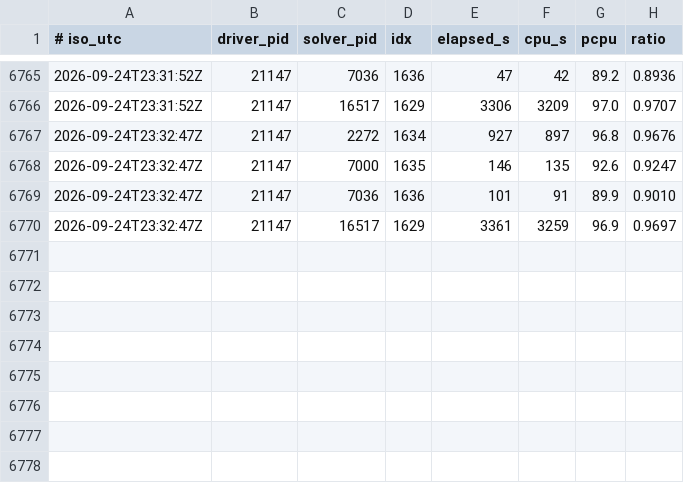
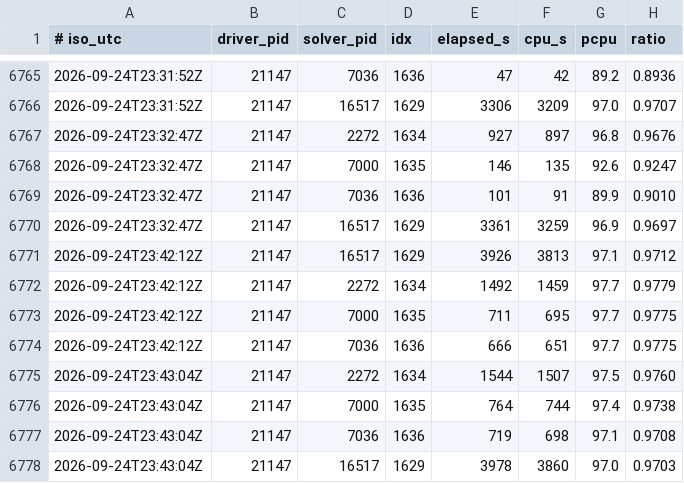
Before and after one commit to thomas-falk-research/sunflower-formal, a TSV file: docs/ladder/cpu_ratio_samples.tsv, drawn as a sheet; only a part is shown, gaps mark what is left out; the diff names each change by its address in the sheet, - before the commit and + after, or states it on an @@ line.

```diff
--- a/docs/ladder/cpu_ratio_samples.tsv
+++ b/docs/ladder/cpu_ratio_samples.tsv
+row 6771: 2026-09-24T23:42:12Z | 21147 | 16517 | 1629 | 3926 | 3813 | 97.1 | 0.9712
+row 6772: 2026-09-24T23:42:12Z | 21147 | 2272 | 1634 | 1492 | 1459 | 97.7 | 0.9779
+row 6773: 2026-09-24T23:42:12Z | 21147 | 7000 | 1635 | 711 | 695 | 97.7 | 0.9775
+row 6774: 2026-09-24T23:42:12Z | 21147 | 7036 | 1636 | 666 | 651 | 97.7 | 0.9775
+row 6775: 2026-09-24T23:43:04Z | 21147 | 2272 | 1634 | 1544 | 1507 | 97.5 | 0.9760
+row 6776: 2026-09-24T23:43:04Z | 21147 | 7000 | 1635 | 764 | 744 | 97.4 | 0.9738
+row 6777: 2026-09-24T23:43:04Z | 21147 | 7036 | 1636 | 719 | 698 | 97.1 | 0.9708
+row 6778: 2026-09-24T23:43:04Z | 21147 | 16517 | 1629 | 3978 | 3860 | 97.0 | 0.9703
```
Also changed, not shown: 1 other file.
